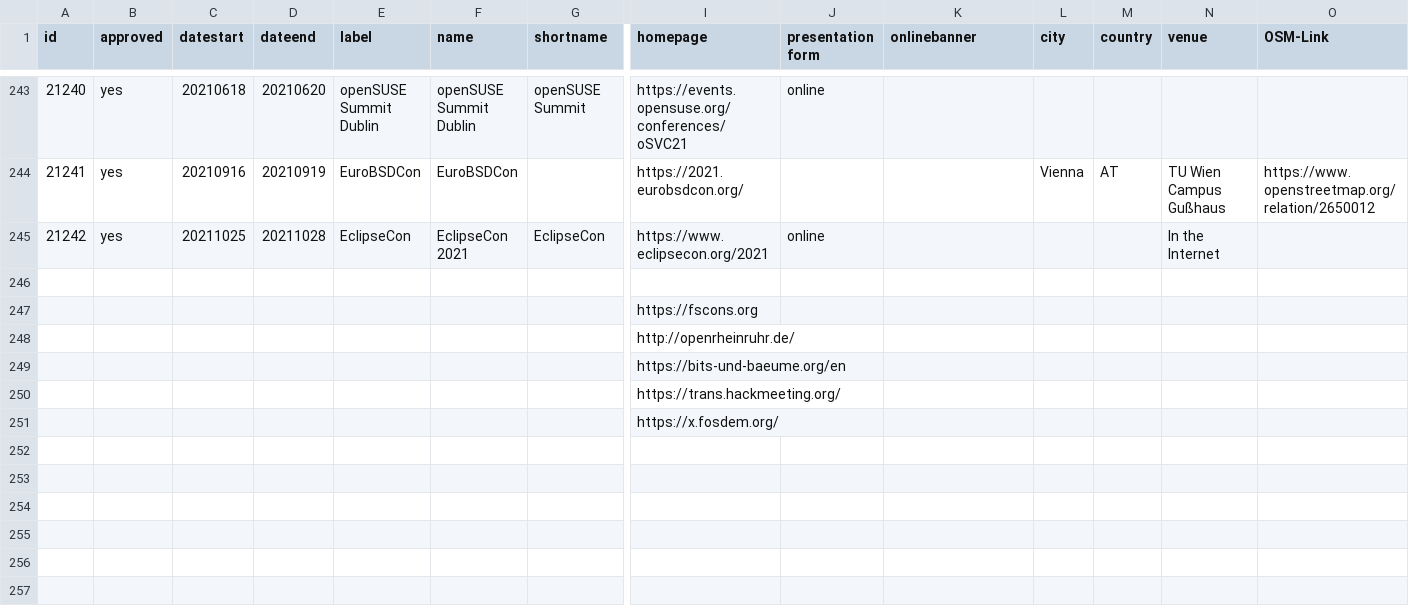
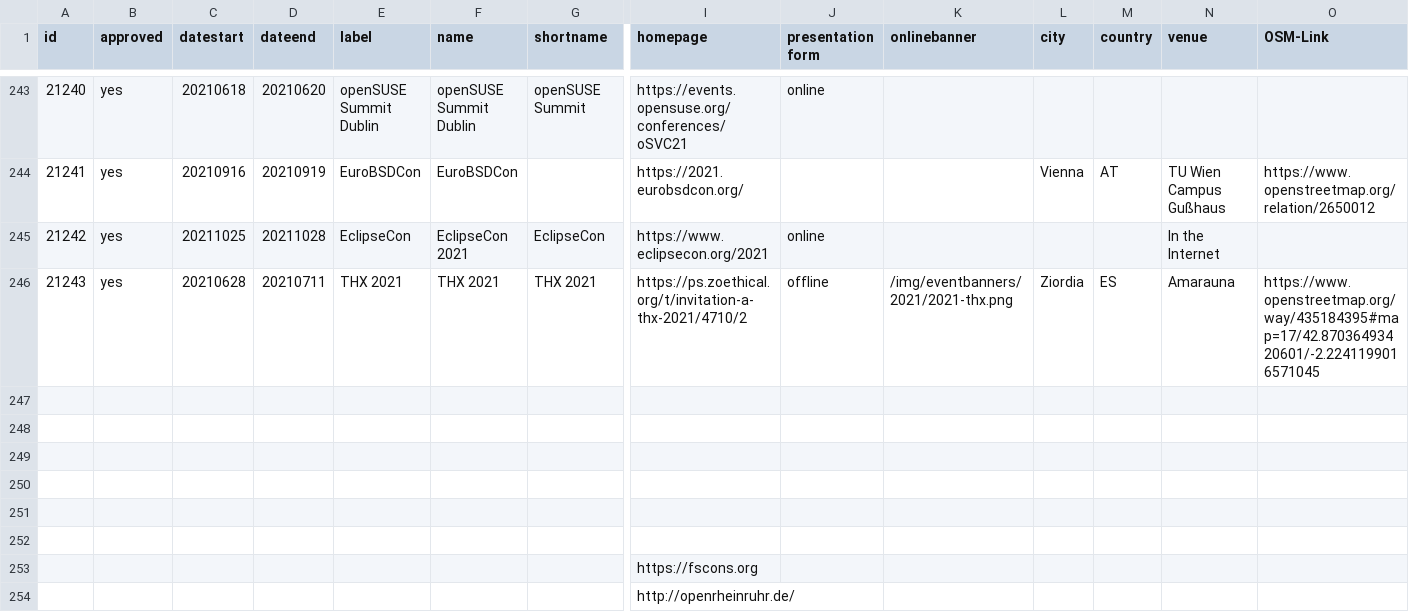
Before and after one commit to foss-events/website, a CSV file: data/2021_events_db.csv, drawn as a sheet; only a part is shown, gaps mark what is left out; the shorter side is filled out with more unchanged rows; rows hold the shown columns only; the diff names each change by its address in the sheet, - before the commit and + after, or states it on an @@ line.

```diff
--- a/data/2021_events_db.csv
+++ b/data/2021_events_db.csv
+row 246: 21243 | yes | 20210628 | 20210711 | THX 2021 | THX 2021 | THX 2021 | https://ps.zoethical.org/t/invitation-a-thx-2021/4710/2 | offline | /img/eventbanners/2021/2021-thx.png | Ziordia | ES | Amarauna | https://www.openstreetmap.org/way/435184395#map=17/42.87036493420601/-2.2241199016571045
+row 247: (empty)
+row 248: (empty)
+row 249: (empty)
+row 250: (empty)
+row 251: (empty)
```
Also changed, not shown: 1 other file.
